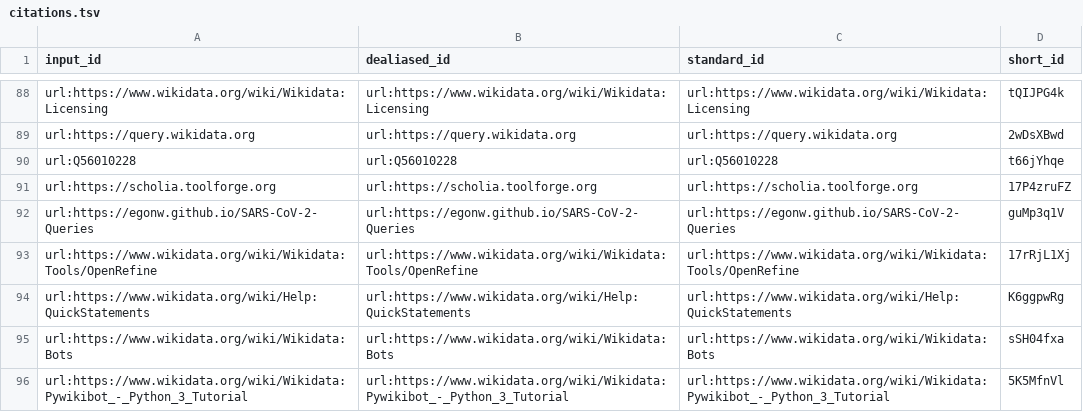
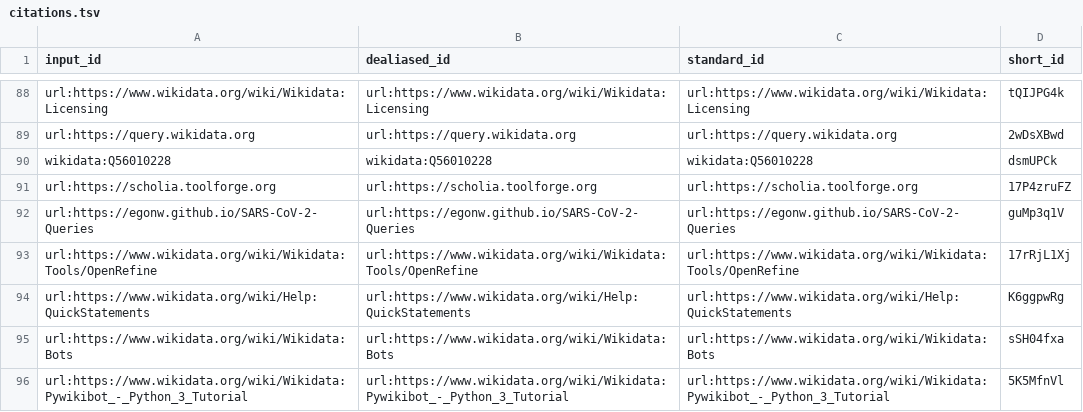
Before and after one commit to lubianat/quali_phd, a TSV file: citations.tsv, drawn as a sheet; only a part is shown, gaps mark what is left out.

```diff
--- a/citations.tsv
+++ b/citations.tsv
@@ -89,3 +89,3 @@ url:https://www.wikidata.org/wiki/Wikidata:Licensing	url:https://www.wikidata.or
 url:https://query.wikidata.org	url:https://query.wikidata.org	url:https://query.wikidata.org	2wDsXBwd
-url:Q56010228	url:Q56010228	url:Q56010228	t66jYhqe
+wikidata:Q56010228	wikidata:Q56010228	wikidata:Q56010228	dsmUPCk
 url:https://scholia.toolforge.org	url:https://scholia.toolforge.org	url:https://scholia.toolforge.org	17P4zruFZ
```
Also changed, not shown: 8 other files.
